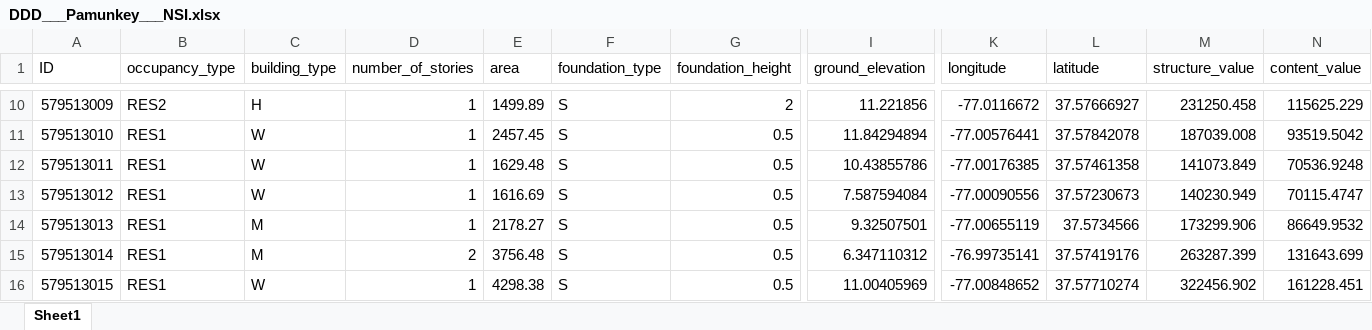
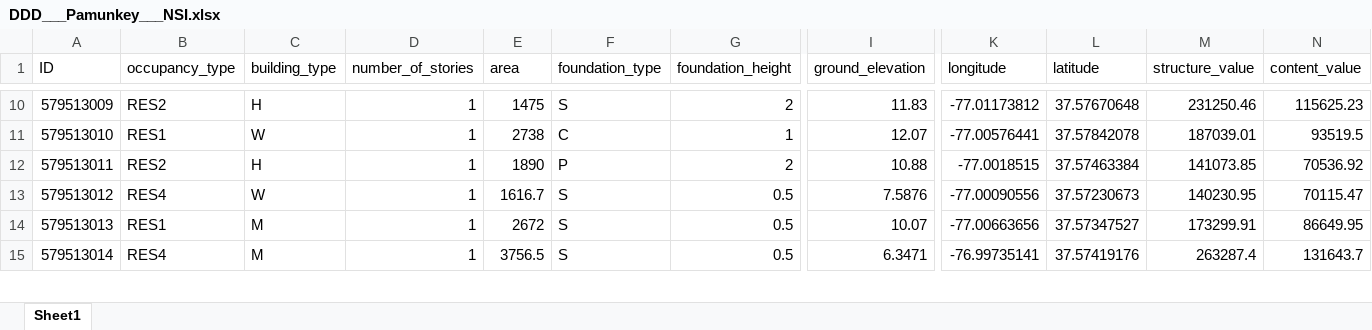
Before and after one commit to erfan-amini/ADAPT, an Excel workbook: DDD___Pamunkey___NSI.xlsx, sheet Sheet1, drawn as a sheet; only a part is shown, gaps mark what is left out; values as stored, in another font and other column widths than the file's, no cell formats; table styles not drawn; removed rows and columns are numbered as before the commit, all else as after; rows hold the shown columns only; the diff covers the shown part only; the diff names each change by its address in the sheet, - before the commit and + after, or states it on an @@ line.

Commit message:
Update DDD___Pamunkey___NSI.xlsx

```diff
--- a/DDD___Pamunkey___NSI.xlsx (sheet Sheet1)
+++ b/DDD___Pamunkey___NSI.xlsx (sheet Sheet1)
-E10 (area): 1499.89
+E10 (area): 1475
-I10 (ground_elevation): 11.221856
+I10 (ground_elevation): 11.83
-K10 (longitude): -77.0116672
+K10 (longitude): -77.01173812
-L10 (latitude): 37.57666927
+L10 (latitude): 37.57670648
-M10 (structure_value): 231250.458
+M10 (structure_value): 231250.46
-N10 (content_value): 115625.229
+N10 (content_value): 115625.23
-E11 (area): 2457.45
+E11 (area): 2738
-F11 (foundation_type): S
+F11 (foundation_type): C
-G11 (foundation_height): 0.5
+G11 (foundation_height): 1
-I11 (ground_elevation): 11.84294894
+I11 (ground_elevation): 12.07
-M11 (structure_value): 187039.008
+M11 (structure_value): 187039.01
-N11 (content_value): 93519.5042
+N11 (content_value): 93519.5
-row 12: 579513011 | RES1 | W | 1 | 1629.48 | S | 0.5 | 10.43855786 | -77.00176385 | 37.57461358 | 141073.849 | 70536.9248
+row 12: 579513011 | RES2 | H | 1 | 1890 | P | 2 | 10.88 | -77.0018515 | 37.57463384 | 141073.85 | 70536.92
-B13 (occupancy_type): RES1
+B13 (occupancy_type): RES4
-E13 (area): 1616.69
+E13 (area): 1616.7
-I13 (ground_elevation): 7.587594084
+I13 (ground_elevation): 7.5876
-M13 (structure_value): 140230.949
+M13 (structure_value): 140230.95
-N13 (content_value): 70115.4747
+N13 (content_value): 70115.47
-E14 (area): 2178.27
+E14 (area): 2672
-I14 (ground_elevation): 9.32507501
+I14 (ground_elevation): 10.07
-K14 (longitude): -77.00655119
+K14 (longitude): -77.00663656
-L14 (latitude): 37.5734566
+L14 (latitude): 37.57347527
-M14 (structure_value): 173299.906
+M14 (structure_value): 173299.91
-N14 (content_value): 86649.9532
+N14 (content_value): 86649.95
-B15 (occupancy_type): RES1
+B15 (occupancy_type): RES4
-D15 (number_of_stories): 2
+D15 (number_of_stories): 1
-E15 (area): 3756.48
+E15 (area): 3756.5
-I15 (ground_elevation): 6.347110312
+I15 (ground_elevation): 6.3471
-M15 (structure_value): 263287.399
+M15 (structure_value): 263287.4
-N15 (content_value): 131643.699
+N15 (content_value): 131643.7
-row 16: 579513015 | RES1 | W | 1 | 4298.38 | S | 0.5 | 11.00405969 | -77.00848652 | 37.57710274 | 322456.902 | 161228.451
```
Also changed, not shown: 73 added rows, 18 removed rows, 143 edited cells and row numbers in column A elsewhere in this sheet, cell formats.
